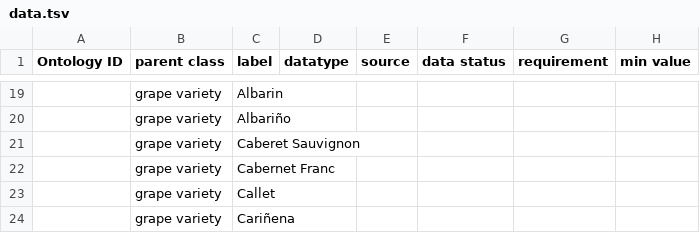
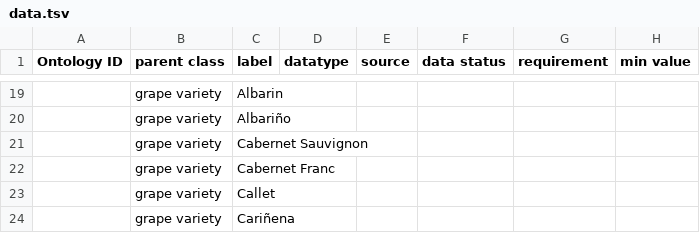
Before and after one commit to cidgoh/DataHarmonizer, a TSV file: template/wine/data.tsv, drawn as a sheet; only a part is shown, gaps mark what is left out; the diff names each change by its address in the sheet, - before the commit and + after, or states it on an @@ line.

```diff
--- a/template/wine/data.tsv
+++ b/template/wine/data.tsv
-C21 (label): Caberet Sauvignon
+C21 (label): Cabernet Sauvignon
```
Also changed, not shown: 1 other file.
